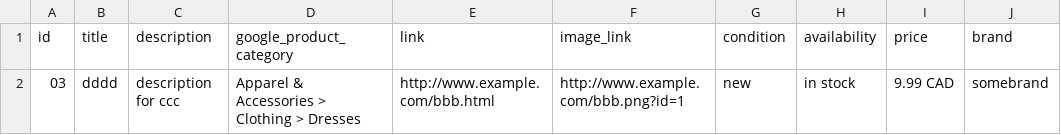
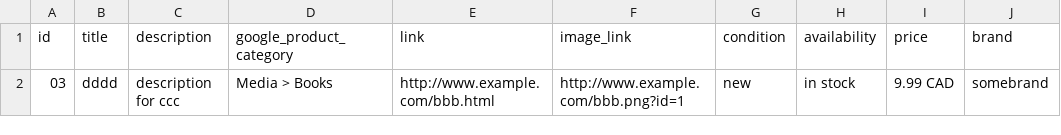
Before and after one commit to jwmaggiezhou/project-storage, a CSV file: test.csv, drawn as a sheet; only a part is shown; the diff names each change by its address in the sheet, - before the commit and + after, or states it on an @@ line.

Commit message:
Update test.csv

```diff
--- a/test.csv
+++ b/test.csv
-D2 (google_product_category): Apparel & Accessories > Clothing > Dresses
+D2 (google_product_category): Media > Books
```
